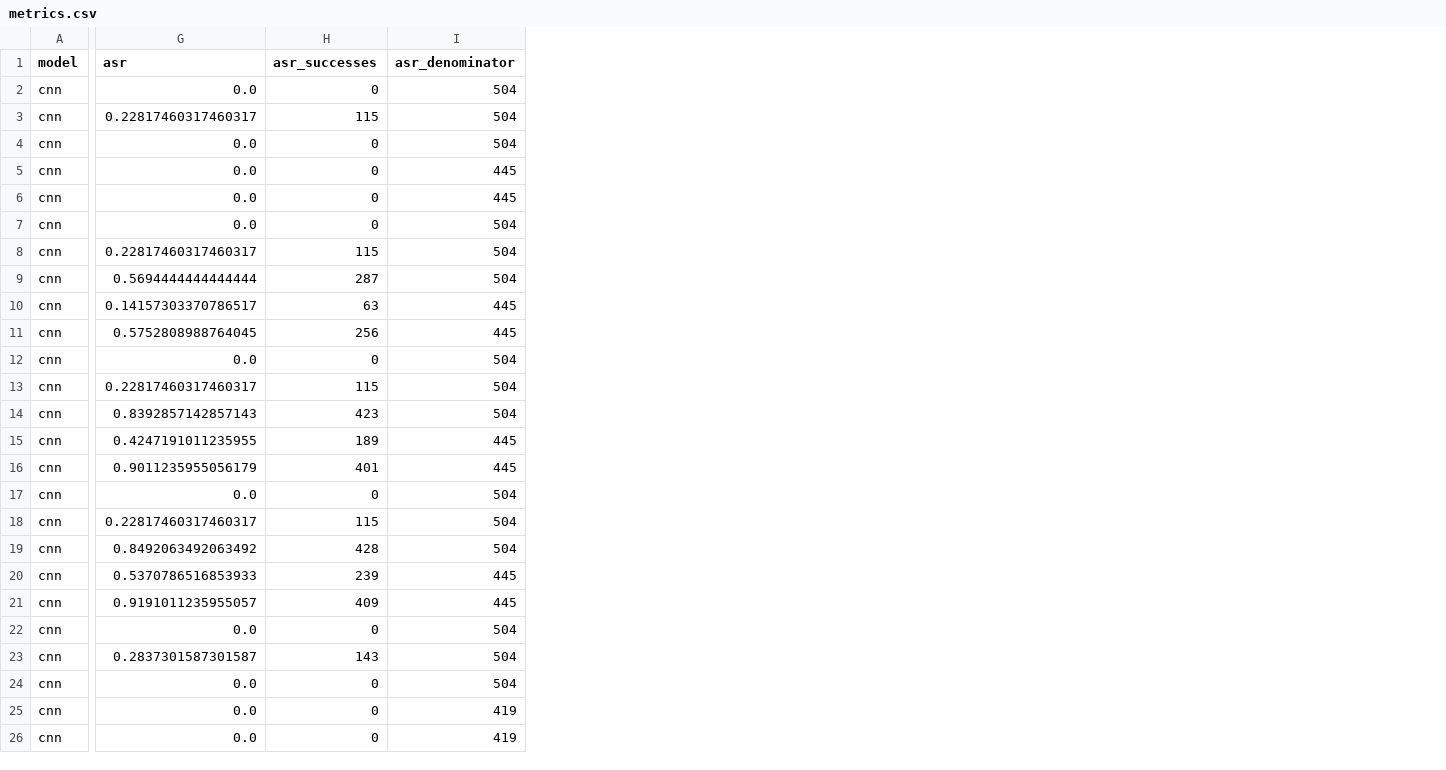
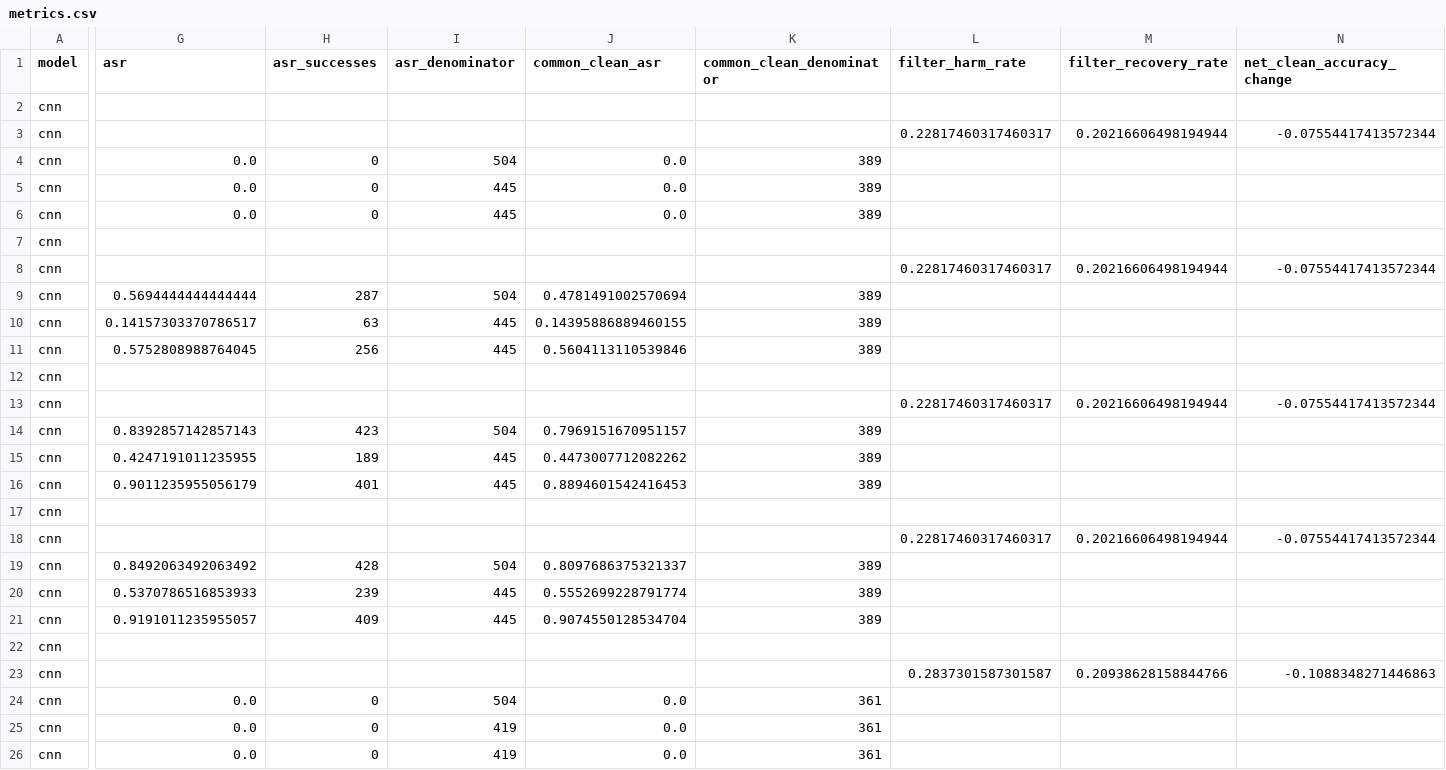
Before and after one commit to heechan9/AdversarialAI_Security, a CSV file: results/extensions/bim_gpu_20261004/metrics.csv, drawn as a sheet; only a part is shown, gaps mark what is left out; the diff covers the shown part only; the diff names each change by its address in the sheet, - before the commit and + after, or states it on an @@ line.

Commit message:
Clarify public defense metrics and enforce recovery source consistency

```diff
--- a/results/extensions/bim_gpu_20261004/metrics.csv
+++ b/results/extensions/bim_gpu_20261004/metrics.csv
+column J (common_clean_asr), rows 4-26: 0.0 | 0.0 | 0.0 |  |  | 0.4781491002570694 | 0.14395886889460155 | 0.5604113110539846 |  |  | 0.7969151670951157 | 0.4473007712082262 | 0.8894601542416453 |  |  | 0.8097686375321337 | 0.5552699228791774 | 0.9074550128534704 |  |  | 0.0 | 0.0 | 0.0
+column K (common_clean_denominator), rows 4-26: 389 | 389 | 389 |  |  | 389 | 389 | 389 |  |  | 389 | 389 | 389 |  |  | 389 | 389 | 389 |  |  | 361 | 361 | 361
+column L (filter_harm_rate), rows 3-23: 0.22817460317460317 |  |  |  |  | 0.22817460317460317 |  |  |  |  | 0.22817460317460317 |  |  |  |  | 0.22817460317460317 |  |  |  |  | 0.2837301587301587
+column M (filter_recovery_rate), rows 3-23: 0.20216606498194944 |  |  |  |  | 0.20216606498194944 |  |  |  |  | 0.20216606498194944 |  |  |  |  | 0.20216606498194944 |  |  |  |  | 0.20938628158844766
+column N (net_clean_accuracy_change), rows 3-23: -0.07554417413572344 |  |  |  |  | -0.07554417413572344 |  |  |  |  | -0.07554417413572344 |  |  |  |  | -0.07554417413572344 |  |  |  |  | -0.1088348271446863
-G2 (asr): 0.0
+G2 (asr): (empty)
-H2 (asr_successes): 0
+H2 (asr_successes): (empty)
-I2:I3 (asr_denominator): 504
+I2:I3 (asr_denominator): (empty)
-G3 (asr): 0.22817460317460317
+G3 (asr): (empty)
-H3 (asr_successes): 115
+H3 (asr_successes): (empty)
-G7 (asr): 0.0
+G7 (asr): (empty)
-H7 (asr_successes): 0
+H7 (asr_successes): (empty)
-I7:I8 (asr_denominator): 504
+I7:I8 (asr_denominator): (empty)
-G8 (asr): 0.22817460317460317
+G8 (asr): (empty)
-H8 (asr_successes): 115
+H8 (asr_successes): (empty)
-G12 (asr): 0.0
+G12 (asr): (empty)
-H12 (asr_successes): 0
+H12 (asr_successes): (empty)
-I12:I13 (asr_denominator): 504
+I12:I13 (asr_denominator): (empty)
-G13 (asr): 0.22817460317460317
+G13 (asr): (empty)
-H13 (asr_successes): 115
+H13 (asr_successes): (empty)
-G17 (asr): 0.0
+G17 (asr): (empty)
-H17 (asr_successes): 0
+H17 (asr_successes): (empty)
-I17:I18 (asr_denominator): 504
+I17:I18 (asr_denominator): (empty)
-G18 (asr): 0.22817460317460317
+G18 (asr): (empty)
-H18 (asr_successes): 115
+H18 (asr_successes): (empty)
-G22 (asr): 0.0
+G22 (asr): (empty)
-H22 (asr_successes): 0
+H22 (asr_successes): (empty)
-I22:I23 (asr_denominator): 504
+I22:I23 (asr_denominator): (empty)
-G23 (asr): 0.2837301587301587
+G23 (asr): (empty)
-H23 (asr_successes): 143
+H23 (asr_successes): (empty)
```
Also changed, not shown: 66 edited cells elsewhere in this file, 11 other files.
